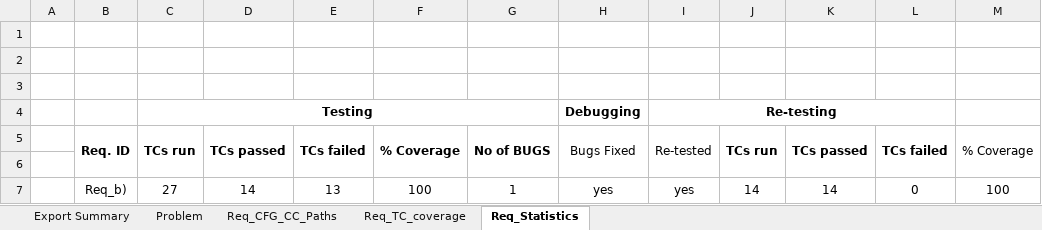
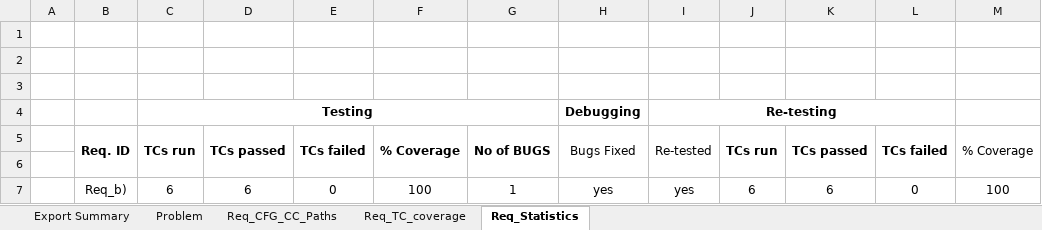
Before and after one commit to iuliagroza/SSVV-deliverables, an Excel workbook: Lab3/take-home/Lab03_WBT_Form.xlsx, sheet Req_Statistics, drawn as a sheet; values as stored, in another font and other column widths than the file's, no borders; charts and pictures not drawn; the diff names each change by its address in the sheet, - before the commit and + after, or states it on an @@ line.

Commit message:
Update Lab03_WBT_Form.xlsx

```diff
--- a/Lab3/take-home/Lab03_WBT_Form.xlsx (sheet Req_Statistics)
+++ b/Lab3/take-home/Lab03_WBT_Form.xlsx (sheet Req_Statistics)
-C7: 27
+C7: 6
-D7: 14
+D7: 6
-E7: 13
+E7: 0
-J7: 14
+J7: 6
-K7: 14
+K7: 6
```
Also changed, not shown: charts or pictures.
